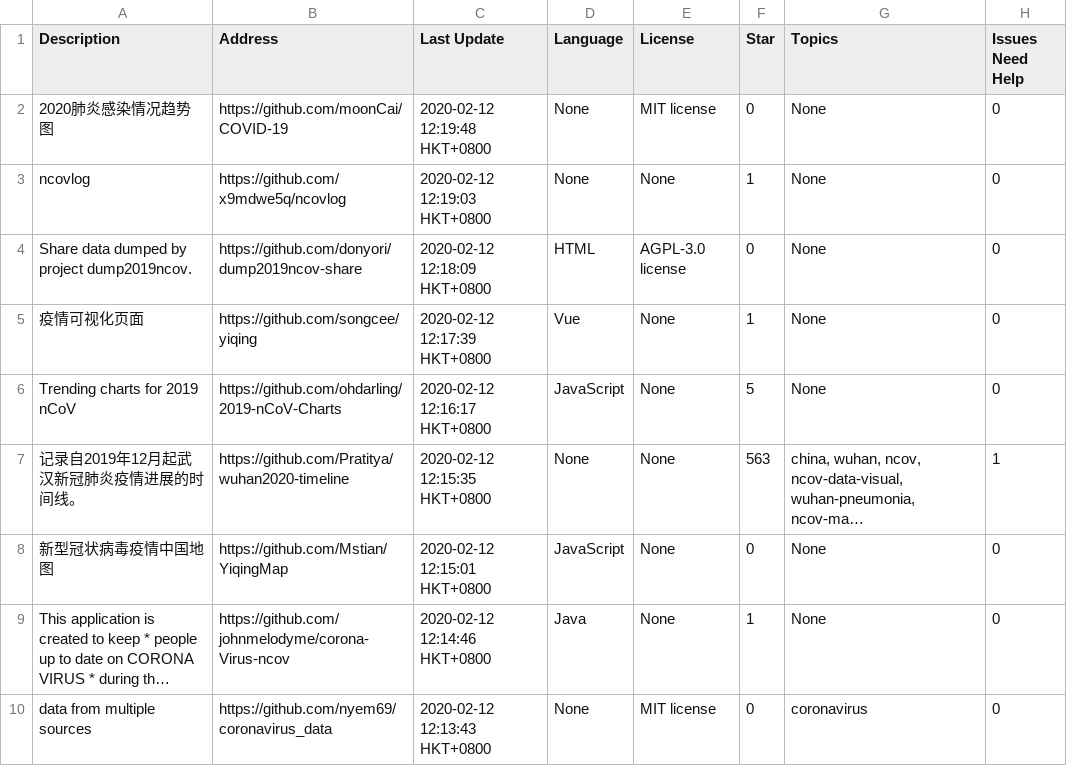
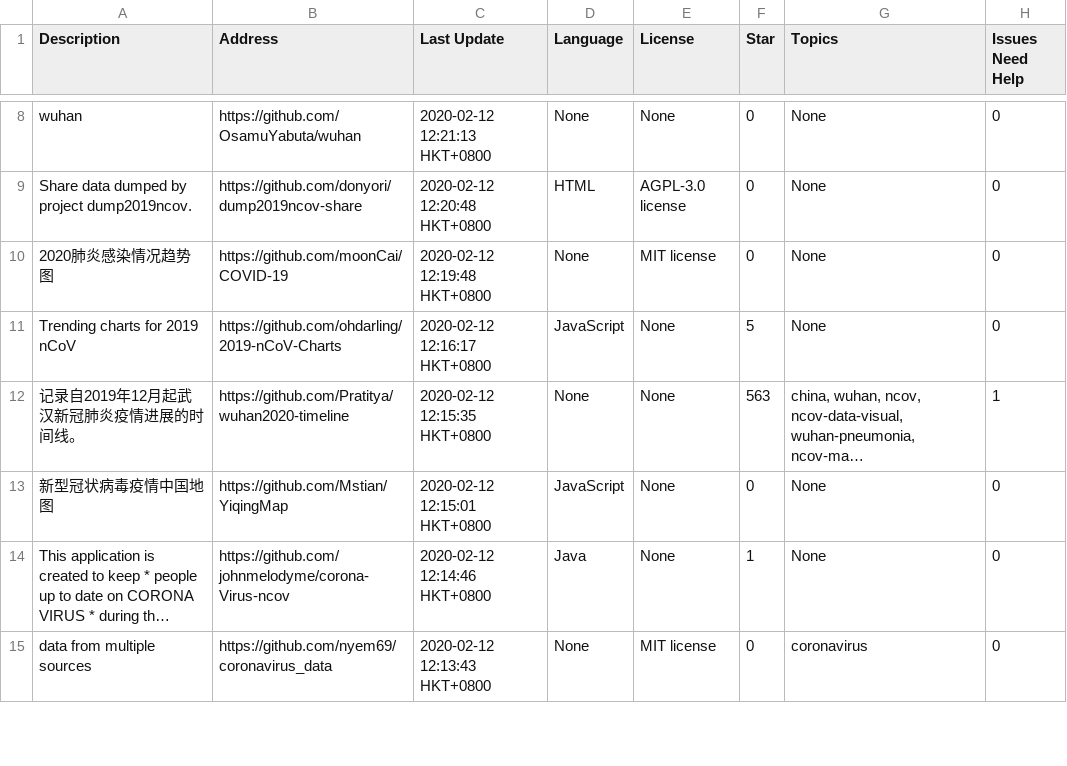
Before and after one commit to chbinnc/COVID-19-Github-Proj-List, a CSV file: Wuhan_nCoV_Github_Project_list.old.csv, drawn as a sheet; only a part is shown, gaps mark what is left out; long unchanged cells end in …; the diff covers the shown part only.

Commit message:
Fix: scraping blank page, failed to wait one minute when page is exactly 8 and no older project.\n Add new keyword

```diff
--- a/Wuhan_nCoV_Github_Project_list.old.csv
+++ b/Wuhan_nCoV_Github_Project_list.old.csv
@@ -2,5 +8,4 @@ Description	Address	Last Update	Language	License	Star	Topics	Issues Need Help
+wuhan	https://github.com/OsamuYabuta/wuhan	2020-02-12 12:21:13 HKT+0800	None	None	0	None	0
+Share data dumped by project dump2019ncov.	https://github.com/donyori/dump2019ncov-share	2020-02-12 12:20:48 HKT+0800	HTML	AGPL-3.0 license	0	None	0
 2020肺炎感染情况趋势图	https://github.com/moonCai/COVID-19	2020-02-12 12:19:48 HKT+0800	None	MIT license	0	None	0
-ncovlog	https://github.com/x9mdwe5q/ncovlog	2020-02-12 12:19:03 HKT+0800	None	None	1	None	0
-Share data dumped by project dump2019ncov.	https://github.com/donyori/dump2019ncov-share	2020-02-12 12:18:09 HKT+0800	HTML	AGPL-3.0 license	0	None	0
-疫情可视化页面	https://github.com/songcee/yiqing	2020-02-12 12:17:39 HKT+0800	Vue	None	1	None	0
 Trending charts for 2019 nCoV	https://github.com/ohdarling/2019-nCoV-Charts	2020-02-12 12:16:17 HKT+0800	JavaScript	None	5	None	0
```
Also changed, not shown: 6 added rows, 3 removed rows and 4 moved rows elsewhere in this file, 4 other files.
